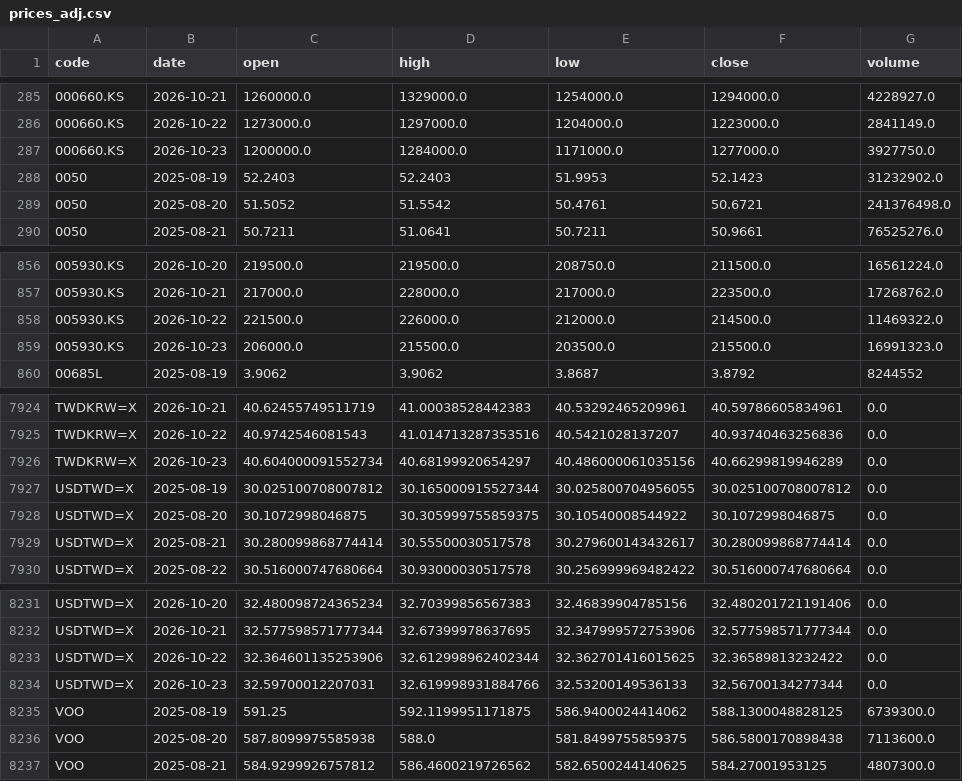
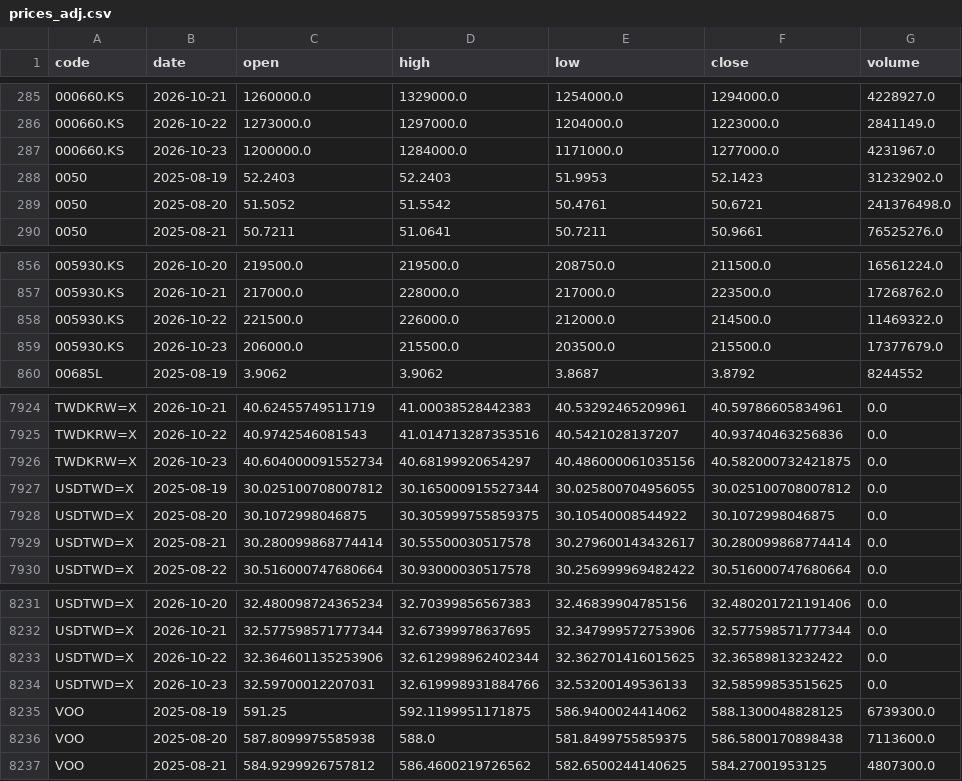
Before and after one commit to u6x06a/-tw-watchlist-data, a CSV file: data/prices_adj.csv, drawn as a sheet; only a part is shown, gaps mark what is left out.

Commit message:
update derived data 2026-10-23

```diff
--- a/data/prices_adj.csv
+++ b/data/prices_adj.csv
@@ -286,3 +286,3 @@ code,date,open,high,low,close,volume
 000660.KS,2026-10-22,1273000.0,1297000.0,1204000.0,1223000.0,2841149.0
-000660.KS,2026-10-23,1200000.0,1284000.0,1171000.0,1277000.0,3927750.0
+000660.KS,2026-10-23,1200000.0,1284000.0,1171000.0,1277000.0,4231967.0
 0050,2025-08-19,52.2403,52.2403,51.9953,52.1423,31232902.0
@@ -858,3 +858,3 @@ code,date,open,high,low,close,volume
 005930.KS,2026-10-22,221500.0,226000.0,212000.0,214500.0,11469322.0
-005930.KS,2026-10-23,206000.0,215500.0,203500.0,215500.0,16991323.0
+005930.KS,2026-10-23,206000.0,215500.0,203500.0,215500.0,17377679.0
 00685L,2025-08-19,3.9062,3.9062,3.8687,3.8792,8244552
@@ -7925,3 +7925,3 @@ TWDKRW=X,2026-10-21,40.62455749511719,41.00038528442383,40.53292465209961,40.597
 TWDKRW=X,2026-10-22,40.9742546081543,41.014713287353516,40.5421028137207,40.93740463256836,0.0
-TWDKRW=X,2026-10-23,40.604000091552734,40.68199920654297,40.486000061035156,40.66299819946289,0.0
+TWDKRW=X,2026-10-23,40.604000091552734,40.68199920654297,40.486000061035156,40.582000732421875,0.0
 USDTWD=X,2025-08-19,30.025100708007812,30.165000915527344,30.025800704956055,30.025100708007812,0.0
@@ -8233,3 +8233,3 @@ USDTWD=X,2026-10-21,32.577598571777344,32.67399978637695,32.347999572753906,32.5
 USDTWD=X,2026-10-22,32.364601135253906,32.612998962402344,32.362701416015625,32.36589813232422,0.0
-USDTWD=X,2026-10-23,32.59700012207031,32.619998931884766,32.53200149536133,32.56700134277344,0.0
+USDTWD=X,2026-10-23,32.59700012207031,32.619998931884766,32.53200149536133,32.58599853515625,0.0
 VOO,2025-08-19,591.25,592.1199951171875,586.9400024414062,588.1300048828125,6739300.0
```
Also changed, not shown: 10 other files.
